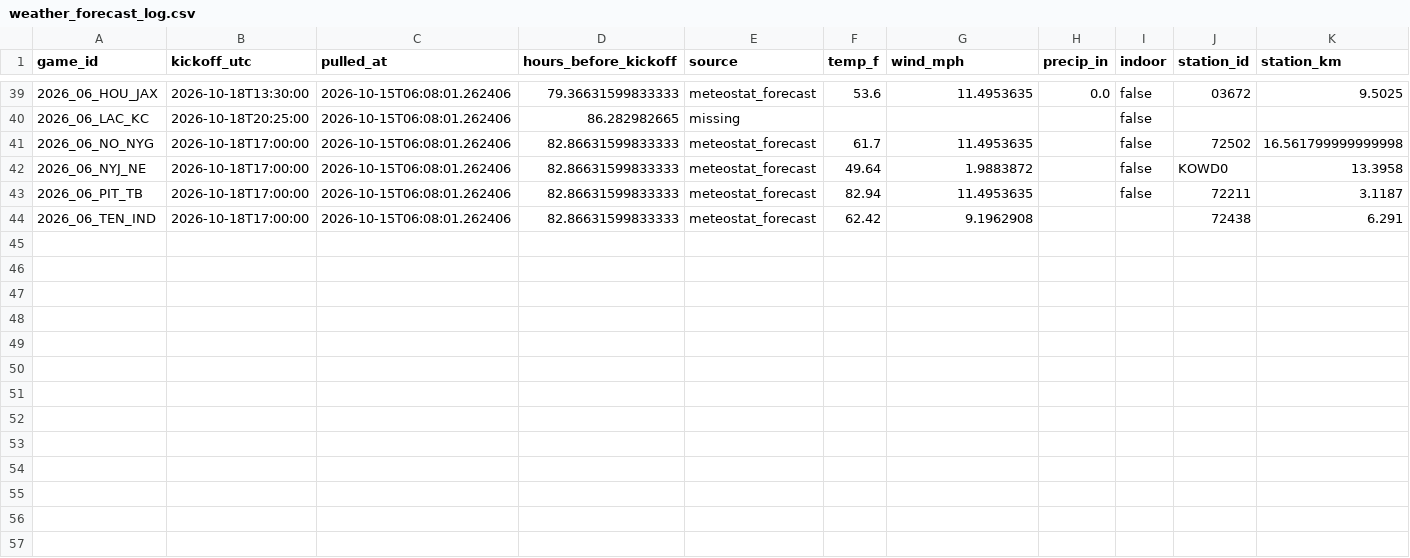
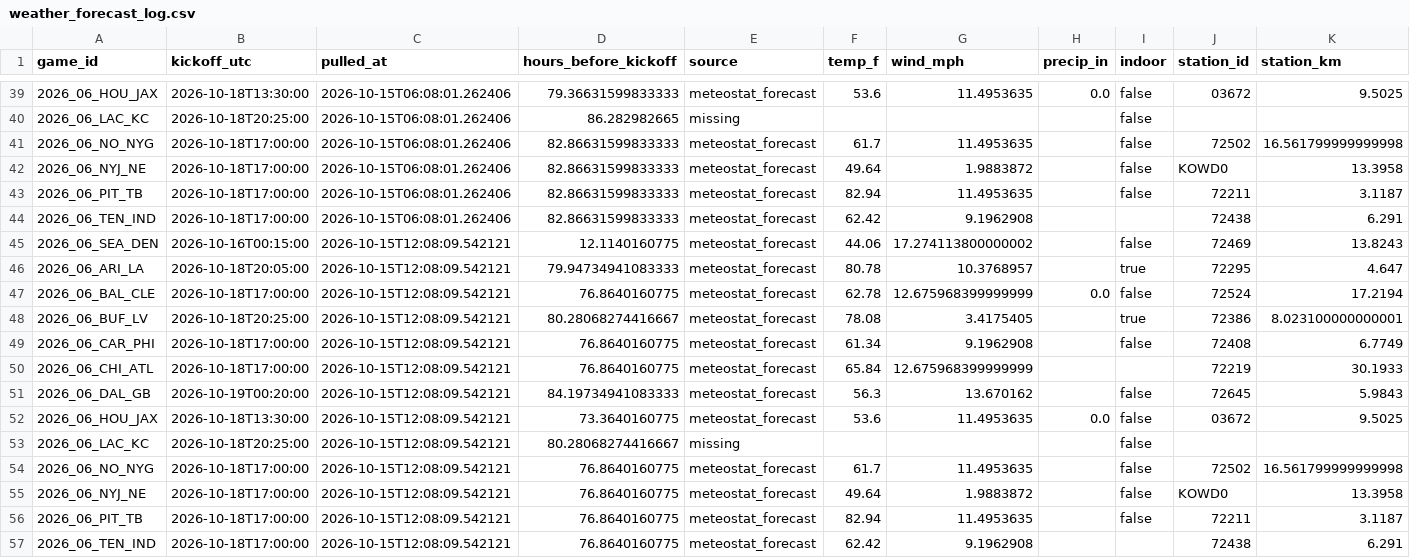
Before and after one commit to Lgulle1/Script-the-slate, a CSV file: records/weather_forecast_log.csv, drawn as a sheet; only a part is shown, gaps mark what is left out; the diff names each change by its address in the sheet, - before the commit and + after, or states it on an @@ line.

```diff
--- a/records/weather_forecast_log.csv
+++ b/records/weather_forecast_log.csv
+row 45: 2026_06_SEA_DEN | 2026-10-16T00:15:00 | 2026-10-15T12:08:09.542121 | 12.1140160775 | meteostat_forecast | 44.06 | 17.274113800000002 |  | false | 72469 | 13.8243
+row 46: 2026_06_ARI_LA | 2026-10-18T20:05:00 | 2026-10-15T12:08:09.542121 | 79.94734941083333 | meteostat_forecast | 80.78 | 10.3768957 |  | true | 72295 | 4.647
+row 47: 2026_06_BAL_CLE | 2026-10-18T17:00:00 | 2026-10-15T12:08:09.542121 | 76.8640160775 | meteostat_forecast | 62.78 | 12.675968399999999 | 0.0 | false | 72524 | 17.2194
+row 48: 2026_06_BUF_LV | 2026-10-18T20:25:00 | 2026-10-15T12:08:09.542121 | 80.28068274416667 | meteostat_forecast | 78.08 | 3.4175405 |  | true | 72386 | 8.023100000000001
+row 49: 2026_06_CAR_PHI | 2026-10-18T17:00:00 | 2026-10-15T12:08:09.542121 | 76.8640160775 | meteostat_forecast | 61.34 | 9.1962908 |  | false | 72408 | 6.7749
+row 50: 2026_06_CHI_ATL | 2026-10-18T17:00:00 | 2026-10-15T12:08:09.542121 | 76.8640160775 | meteostat_forecast | 65.84 | 12.675968399999999 |  |  | 72219 | 30.1933
+row 51: 2026_06_DAL_GB | 2026-10-19T00:20:00 | 2026-10-15T12:08:09.542121 | 84.19734941083333 | meteostat_forecast | 56.3 | 13.670162 |  | false | 72645 | 5.9843
+row 52: 2026_06_HOU_JAX | 2026-10-18T13:30:00 | 2026-10-15T12:08:09.542121 | 73.3640160775 | meteostat_forecast | 53.6 | 11.4953635 | 0.0 | false | 03672 | 9.5025
+row 53: 2026_06_LAC_KC | 2026-10-18T20:25:00 | 2026-10-15T12:08:09.542121 | 80.28068274416667 | missing |  |  |  | false
+row 54: 2026_06_NO_NYG | 2026-10-18T17:00:00 | 2026-10-15T12:08:09.542121 | 76.8640160775 | meteostat_forecast | 61.7 | 11.4953635 |  | false | 72502 | 16.561799999999998
+row 55: 2026_06_NYJ_NE | 2026-10-18T17:00:00 | 2026-10-15T12:08:09.542121 | 76.8640160775 | meteostat_forecast | 49.64 | 1.9883872 |  | false | KOWD0 | 13.3958
+row 56: 2026_06_PIT_TB | 2026-10-18T17:00:00 | 2026-10-15T12:08:09.542121 | 76.8640160775 | meteostat_forecast | 82.94 | 11.4953635 |  | false | 72211 | 3.1187
+row 57: 2026_06_TEN_IND | 2026-10-18T17:00:00 | 2026-10-15T12:08:09.542121 | 76.8640160775 | meteostat_forecast | 62.42 | 9.1962908 |  |  | 72438 | 6.291
```
